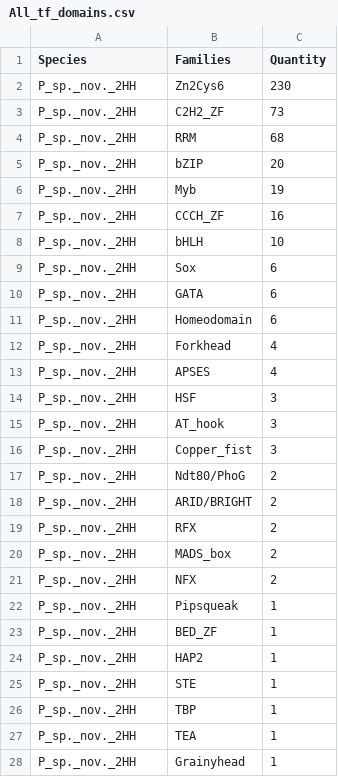
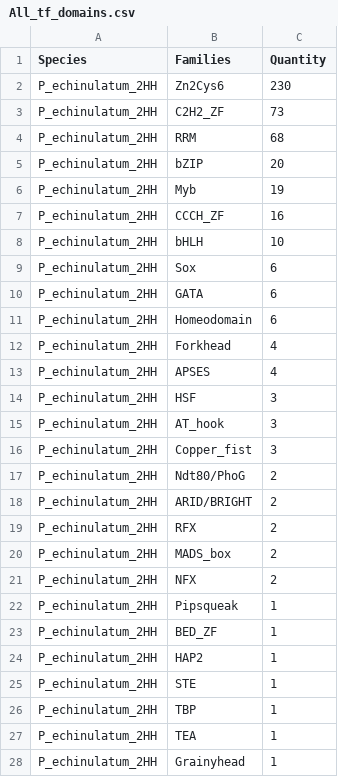
Before and after one commit to Fungal-Informatics/funregulation, a CSV file: GRN/input/tfs/All_tf_domains.csv, drawn as a sheet; only a part is shown; the diff covers the shown part only.

Commit message:
Penicillium echinulatum 2HH

```diff
--- a/GRN/input/tfs/All_tf_domains.csv
+++ b/GRN/input/tfs/All_tf_domains.csv
@@ -1,28 +1,28 @@
 Species,Families,Quantity
-P_sp._nov._2HH,Zn2Cys6,230
-P_sp._nov._2HH,C2H2_ZF,73
-P_sp._nov._2HH,RRM,68
-P_sp._nov._2HH,bZIP,20
-P_sp._nov._2HH,Myb,19
-P_sp._nov._2HH,CCCH_ZF,16
-P_sp._nov._2HH,bHLH,10
-P_sp._nov._2HH,Sox,6
-P_sp._nov._2HH,GATA,6
-P_sp._nov._2HH,Homeodomain,6
-P_sp._nov._2HH,Forkhead,4
-P_sp._nov._2HH,APSES,4
-P_sp._nov._2HH,HSF,3
-P_sp._nov._2HH,AT_hook,3
-P_sp._nov._2HH,Copper_fist,3
-P_sp._nov._2HH,Ndt80/PhoG,2
-P_sp._nov._2HH,ARID/BRIGHT,2
-P_sp._nov._2HH,RFX,2
-P_sp._nov._2HH,MADS_box,2
-P_sp._nov._2HH,NFX,2
-P_sp._nov._2HH,Pipsqueak,1
-P_sp._nov._2HH,BED_ZF,1
-P_sp._nov._2HH,HAP2,1
-P_sp._nov._2HH,STE,1
-P_sp._nov._2HH,TBP,1
-P_sp._nov._2HH,TEA,1
-P_sp._nov._2HH,Grainyhead,1
+P_echinulatum_2HH,Zn2Cys6,230
+P_echinulatum_2HH,C2H2_ZF,73
+P_echinulatum_2HH,RRM,68
+P_echinulatum_2HH,bZIP,20
+P_echinulatum_2HH,Myb,19
+P_echinulatum_2HH,CCCH_ZF,16
+P_echinulatum_2HH,bHLH,10
+P_echinulatum_2HH,Sox,6
+P_echinulatum_2HH,GATA,6
+P_echinulatum_2HH,Homeodomain,6
+P_echinulatum_2HH,Forkhead,4
+P_echinulatum_2HH,APSES,4
+P_echinulatum_2HH,HSF,3
+P_echinulatum_2HH,AT_hook,3
+P_echinulatum_2HH,Copper_fist,3
+P_echinulatum_2HH,Ndt80/PhoG,2
+P_echinulatum_2HH,ARID/BRIGHT,2
+P_echinulatum_2HH,RFX,2
+P_echinulatum_2HH,MADS_box,2
+P_echinulatum_2HH,NFX,2
+P_echinulatum_2HH,Pipsqueak,1
+P_echinulatum_2HH,BED_ZF,1
+P_echinulatum_2HH,HAP2,1
+P_echinulatum_2HH,STE,1
+P_echinulatum_2HH,TBP,1
+P_echinulatum_2HH,TEA,1
+P_echinulatum_2HH,Grainyhead,1
```
Also changed, not shown: 10 edited cells elsewhere in this file, 2 other files.
